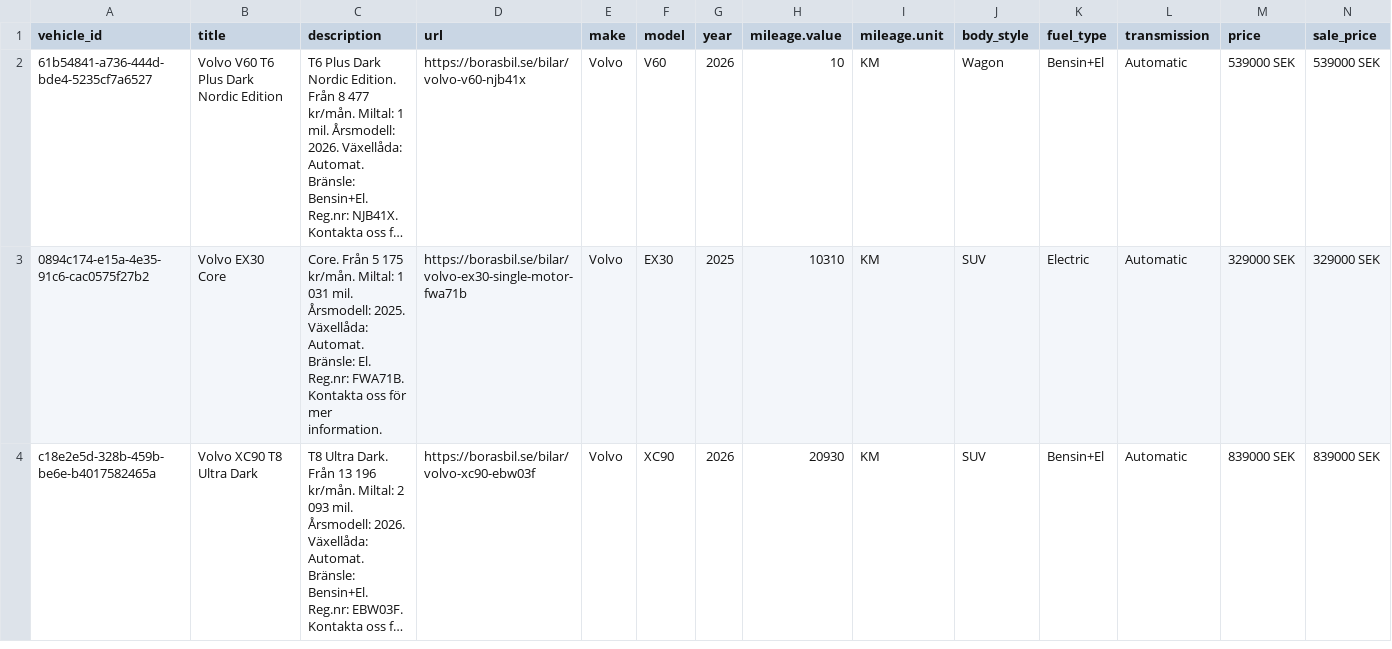
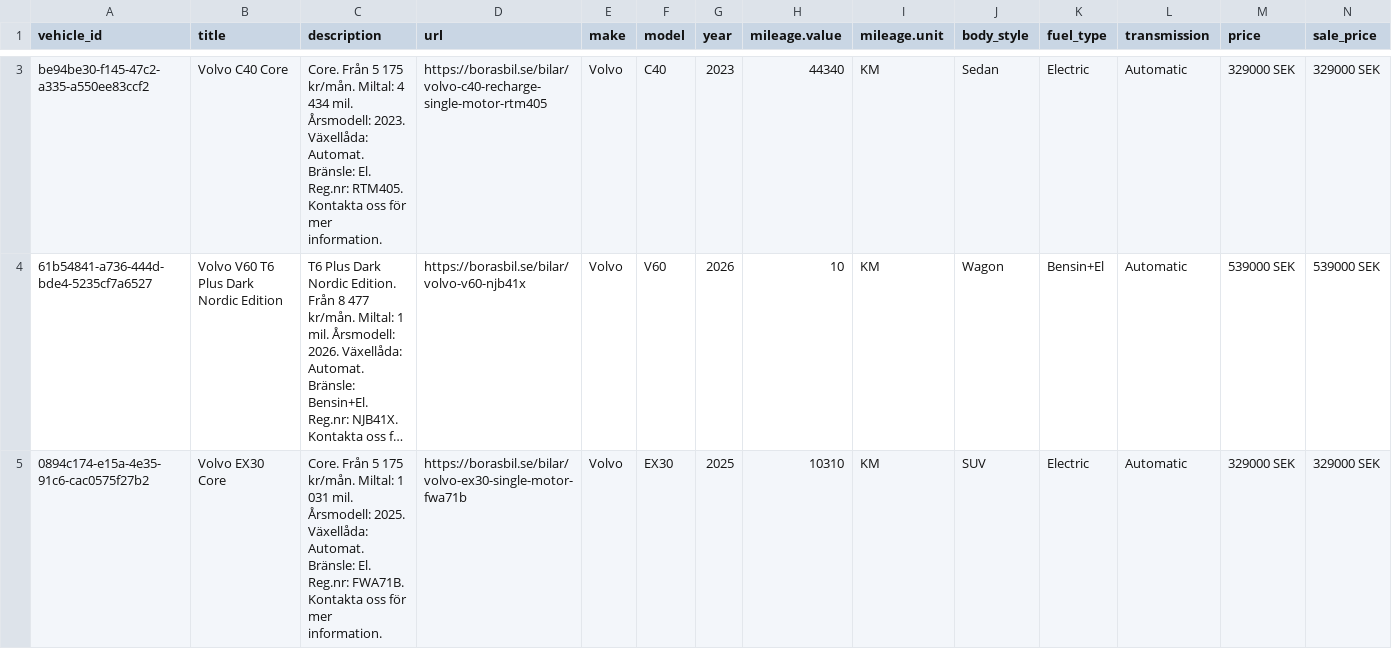
Before and after one commit to Milad-vivamedia/borasbil-facebook-feed, a CSV file: feed.csv, drawn as a sheet; only a part is shown, gaps mark what is left out; the shorter side is filled out with more unchanged rows; long unchanged cells end in …; rows hold the shown columns only; the diff covers the shown part only; the diff names each change by its address in the sheet, - before the commit and + after, or states it on an @@ line.

Commit message:
Update feed 636b492ede17f28a9ce0ffe93aae6695e222b00f

```diff
--- a/feed.csv
+++ b/feed.csv
+row 3: be94be30-f145-47c2-a335-a550ee83ccf2 | Volvo C40 Core | Core. Från 5 175 kr/mån. Miltal: 4 434 mil. Årsmodell: 2023. Växellåda: Automat. Bränsle: El. Reg.nr: RTM405. Kontakta oss för mer information. | https://borasbil.se/bilar/volvo-c40-recharge-single-motor-rtm405 | Volvo | C40 | 2023 | 44340 | KM | Sedan | Electric | Automatic | 329000 SEK | 329000 SEK
```
Also changed, not shown: 1 added row, 2 removed rows and 7 edited cells elsewhere in this file, 2 other files.
